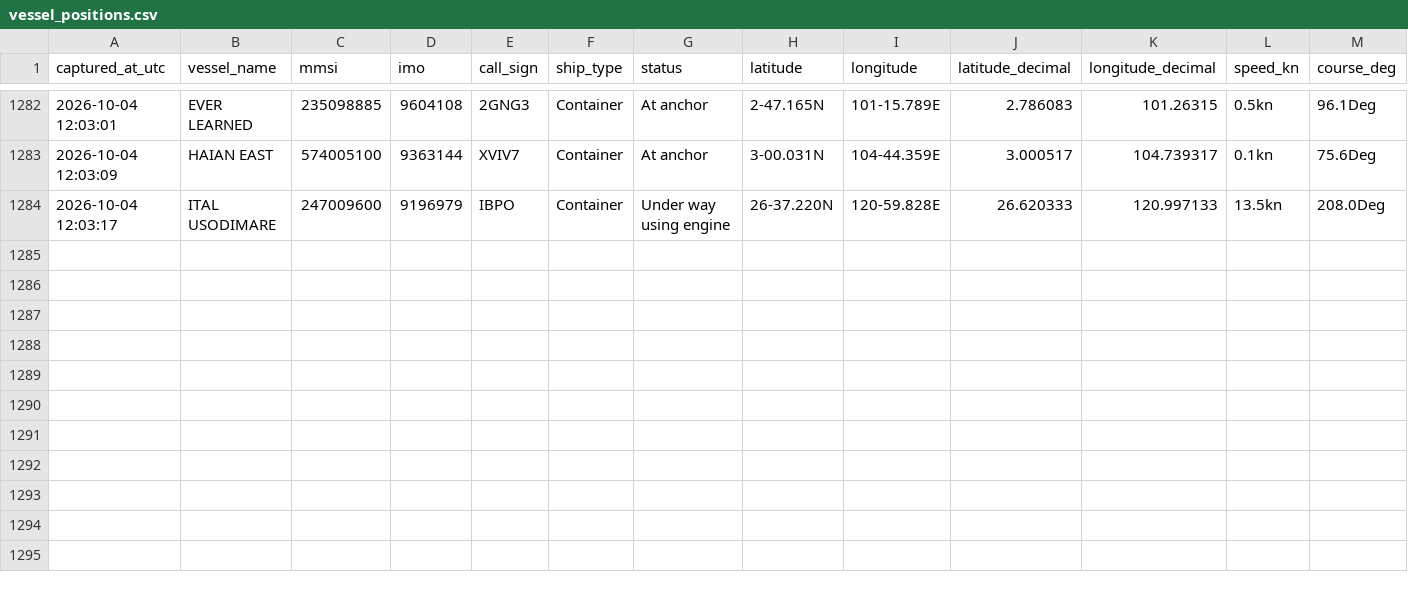
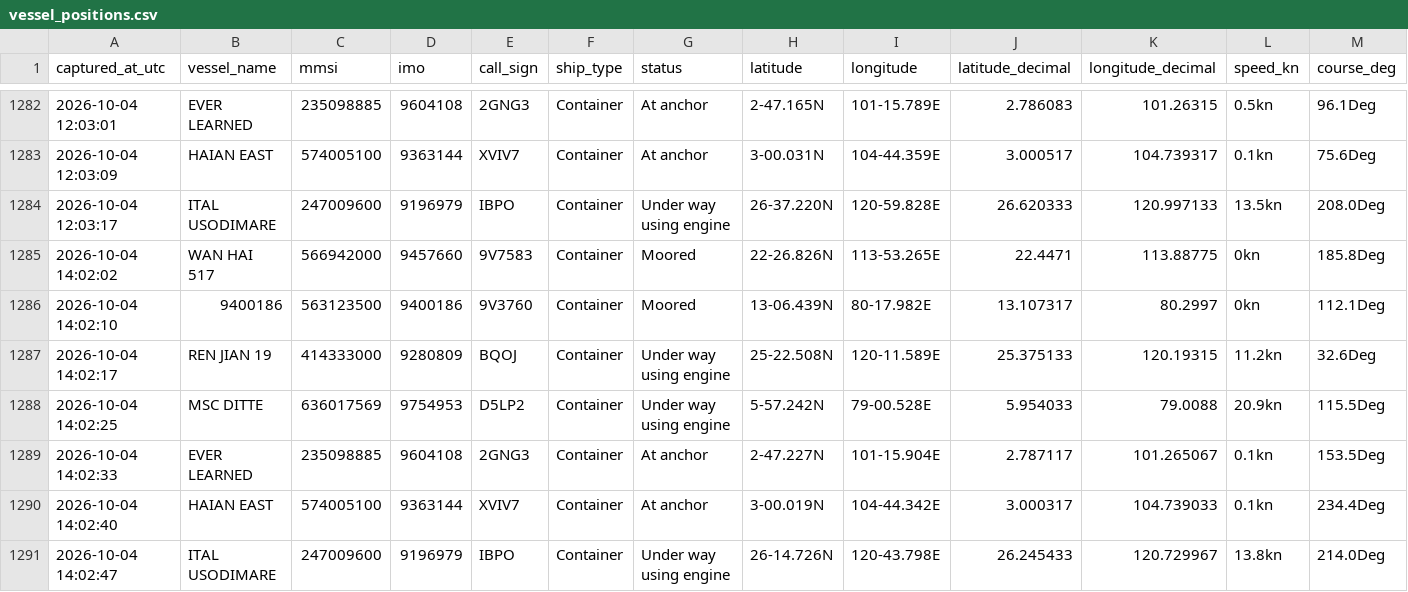
Before and after one commit to tusharsnl/ScrapePosition, a CSV file: vessel_positions.csv, drawn as a sheet; only a part is shown, gaps mark what is left out; rows hold the shown columns only; the diff names each change by its address in the sheet, - before the commit and + after, or states it on an @@ line.

```diff
--- a/vessel_positions.csv
+++ b/vessel_positions.csv
+row 1285: 2026-10-04 14:02:02 | WAN HAI 517 | 566942000 | 9457660 | 9V7583 | Container | Moored | 22-26.826N | 113-53.265E | 22.4471 | 113.88775 | 0kn | 185.8Deg
+row 1286: 2026-10-04 14:02:10 | 9400186 | 563123500 | 9400186 | 9V3760 | Container | Moored | 13-06.439N | 80-17.982E | 13.107317 | 80.2997 | 0kn | 112.1Deg
+row 1287: 2026-10-04 14:02:17 | REN JIAN 19 | 414333000 | 9280809 | BQOJ | Container | Under way using engine | 25-22.508N | 120-11.589E | 25.375133 | 120.19315 | 11.2kn | 32.6Deg
+row 1288: 2026-10-04 14:02:25 | MSC DITTE | 636017569 | 9754953 | D5LP2 | Container | Under way using engine | 5-57.242N | 79-00.528E | 5.954033 | 79.0088 | 20.9kn | 115.5Deg
+row 1289: 2026-10-04 14:02:33 | EVER LEARNED | 235098885 | 9604108 | 2GNG3 | Container | At anchor | 2-47.227N | 101-15.904E | 2.787117 | 101.265067 | 0.1kn | 153.5Deg
+row 1290: 2026-10-04 14:02:40 | HAIAN EAST | 574005100 | 9363144 | XVIV7 | Container | At anchor | 3-00.019N | 104-44.342E | 3.000317 | 104.739033 | 0.1kn | 234.4Deg
+row 1291: 2026-10-04 14:02:47 | ITAL USODIMARE | 247009600 | 9196979 | IBPO | Container | Under way using engine | 26-14.726N | 120-43.798E | 26.245433 | 120.729967 | 13.8kn | 214.0Deg
```
